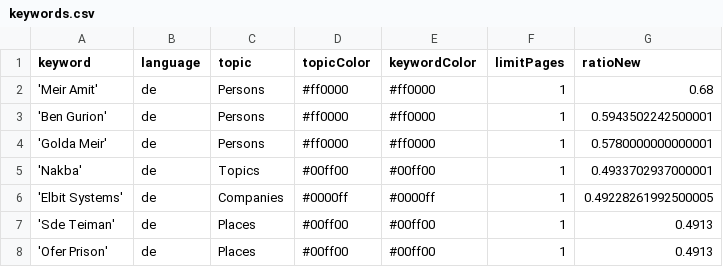
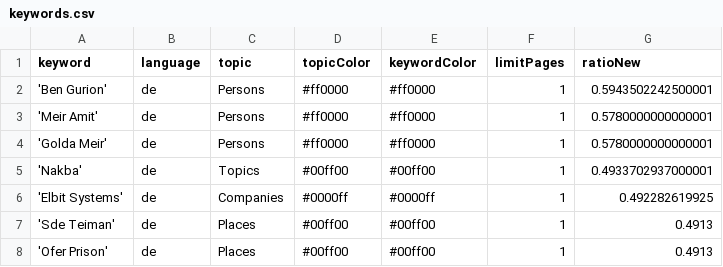
Before and after one commit to claba-news/nakbaIsComing, a CSV file: keywords.csv, drawn as a sheet.

Commit message:
Commit from GitHub Actions (harvest:0.0)

```diff
--- a/keywords.csv
+++ b/keywords.csv
@@ -1,7 +1,7 @@
 keyword,language,topic,topicColor,keywordColor,limitPages,ratioNew
-'Meir Amit',de,Persons,#ff0000,#ff0000,1,0.68
 'Ben Gurion',de,Persons,#ff0000,#ff0000,1,0.5943502242500001
+'Meir Amit',de,Persons,#ff0000,#ff0000,1,0.5780000000000001
 'Golda Meir',de,Persons,#ff0000,#ff0000,1,0.5780000000000001
 'Nakba',de,Topics,#00ff00,#00ff00,1,0.4933702937000001
-'Elbit Systems',de,Companies,#0000ff,#0000ff,1,0.49228261992500005
+'Elbit Systems',de,Companies,#0000ff,#0000ff,1,0.492282619925
 'Sde Teiman',de,Places,#00ff00,#00ff00,1,0.4913
```
